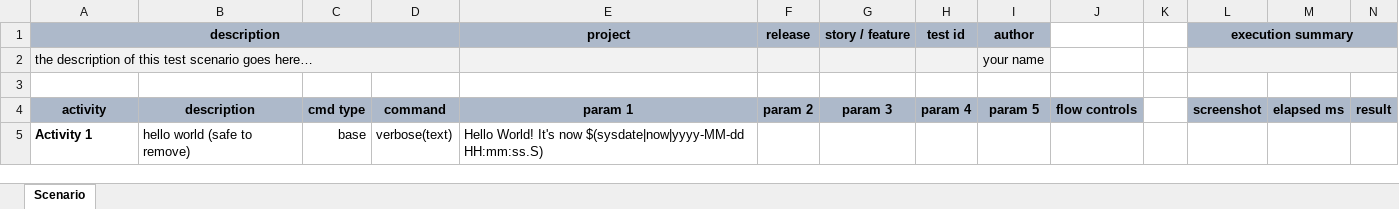
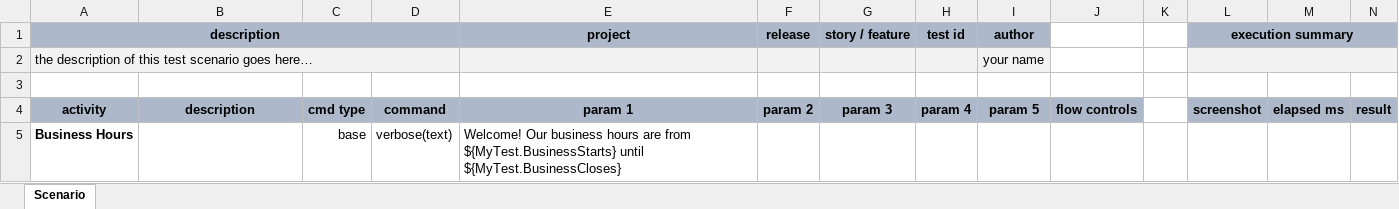
Before and after one commit to nexiality/tutorials, an Excel workbook: examples/data-management/artifact/script/PlanControl1.xlsx, sheet Scenario, drawn as a sheet; only a part is shown; values as stored, in another font and other column widths than the file's, no borders; conditional formats not drawn; removed rows and columns are numbered as before the commit, all else as after; rows hold the shown columns only; the diff names each change by its address in the sheet, - before the commit and + after, or states it on an @@ line.

```diff
--- a/examples/data-management/artifact/script/PlanControl1.xlsx (sheet Scenario)
+++ b/examples/data-management/artifact/script/PlanControl1.xlsx (sheet Scenario)
-row 5: Activity 1 | hello world (safe to remove) | base | verbose(text) | Hello World! It's now $(sysdate|now|yyyy-MM-dd HH:mm:ss.S)
+row 5: Business Hours |  | base | verbose(text) | Welcome! Our business hours are from ${MyTest.BusinessStarts} until ${MyTest.BusinessCloses}
```
Also changed, not shown: examples/data-management/artifact/data/PlanControl1.data.xlsx, examples/data-management/artifact/data/PlanControl2.data.xlsx, 4 other files.
